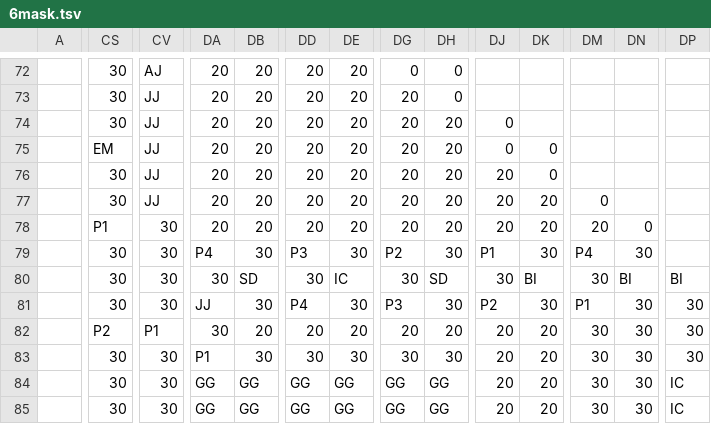
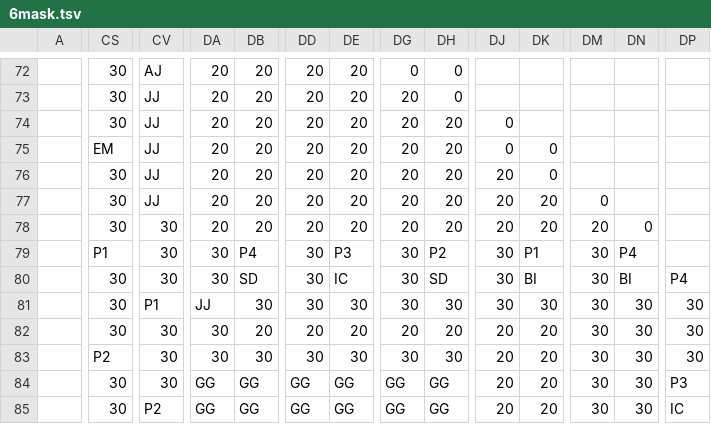
Before and after one commit to dctucker/nimarble, a TSV file: assets/levels/6mask.tsv, drawn as a sheet; only a part is shown, gaps mark what is left out; the diff covers the shown part only; the diff names each change by its address in the sheet, - before the commit and + after, or states it on an @@ line.

Commit message:
utilize LevelMap object for runtime data

```diff
--- a/assets/levels/6mask.tsv
+++ b/assets/levels/6mask.tsv
-CS78: P1
+CS78: 30
-CS79: 30
+CS79: P1
-DA79: P4
+DA79: 30
-DB79: 30
+DB79: P4
-DD79: P3
+DD79: 30
-DE79: 30
+DE79: P3
-DG79: P2
+DG79: 30
-DH79: 30
+DH79: P2
-DJ79: P1
+DJ79: 30
-DK79: 30
+DK79: P1
-DM79: P4
+DM79: 30
-DN79: 30
+DN79: P4
-DP80: BI
+DP80: P4
-CV81: 30
+CV81: P1
-DD81: P4
+DD81: 30
-DG81: P3
+DG81: 30
-DJ81: P2
+DJ81: 30
-DM81: P1
+DM81: 30
-CS82: P2
+CS82: 30
-CV82: P1
+CV82: 30
-CS83: 30
+CS83: P2
-DA83: P1
+DA83: 30
-DP84: IC
+DP84: P3
-CV85: 30
+CV85: P2
```
Also changed, not shown: 52 edited cells elsewhere in this file, 7 other files.
